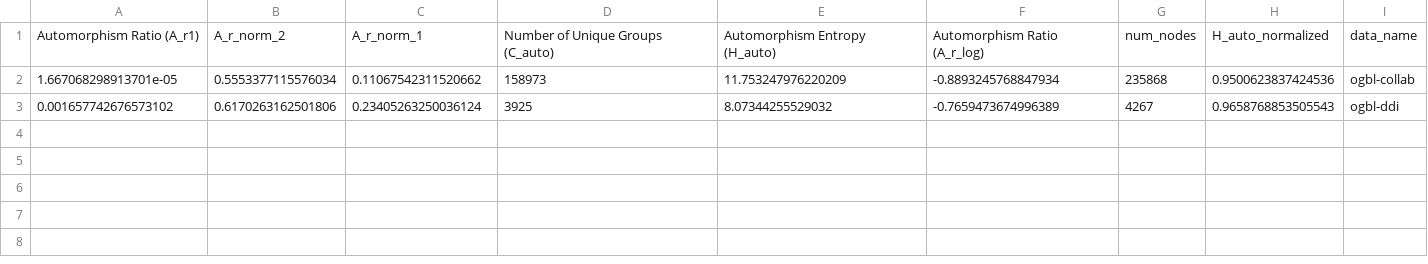
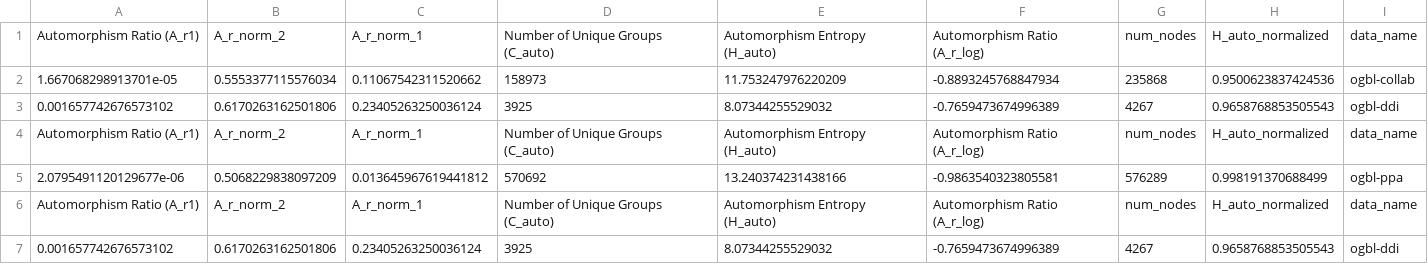
Before and after one commit to ChenS676/Universal-MP, a CSV file: syn_graph/ogbl-collab_alpha.csv, drawn as a sheet.

```diff
--- a/syn_graph/ogbl-collab_alpha.csv
+++ b/syn_graph/ogbl-collab_alpha.csv
@@ -3 +3,5 @@ Automorphism Ratio (A_r1),A_r_norm_2,A_r_norm_1,Number of Unique Groups (C_auto)
 0.001657742676573102,0.6170263162501806,0.23405263250036124,3925,8.07344255529032,-0.7659473674996389,4267,0.9658768853505543,ogbl-ddi
+Automorphism Ratio (A_r1),A_r_norm_2,A_r_norm_1,Number of Unique Groups (C_auto),Automorphism Entropy (H_auto),Automorphism Ratio (A_r_log),num_nodes,H_auto_normalized,data_name
+2.0795491120129677e-06,0.5068229838097209,0.013645967619441812,570692,13.240374231438166,-0.9863540323805581,576289,0.998191370688499,ogbl-ppa
+Automorphism Ratio (A_r1),A_r_norm_2,A_r_norm_1,Number of Unique Groups (C_auto),Automorphism Entropy (H_auto),Automorphism Ratio (A_r_log),num_nodes,H_auto_normalized,data_name
+0.001657742676573102,0.6170263162501806,0.23405263250036124,3925,8.07344255529032,-0.7659473674996389,4267,0.9658768853505543,ogbl-ddi
```
Also changed, not shown: 12 other files.
